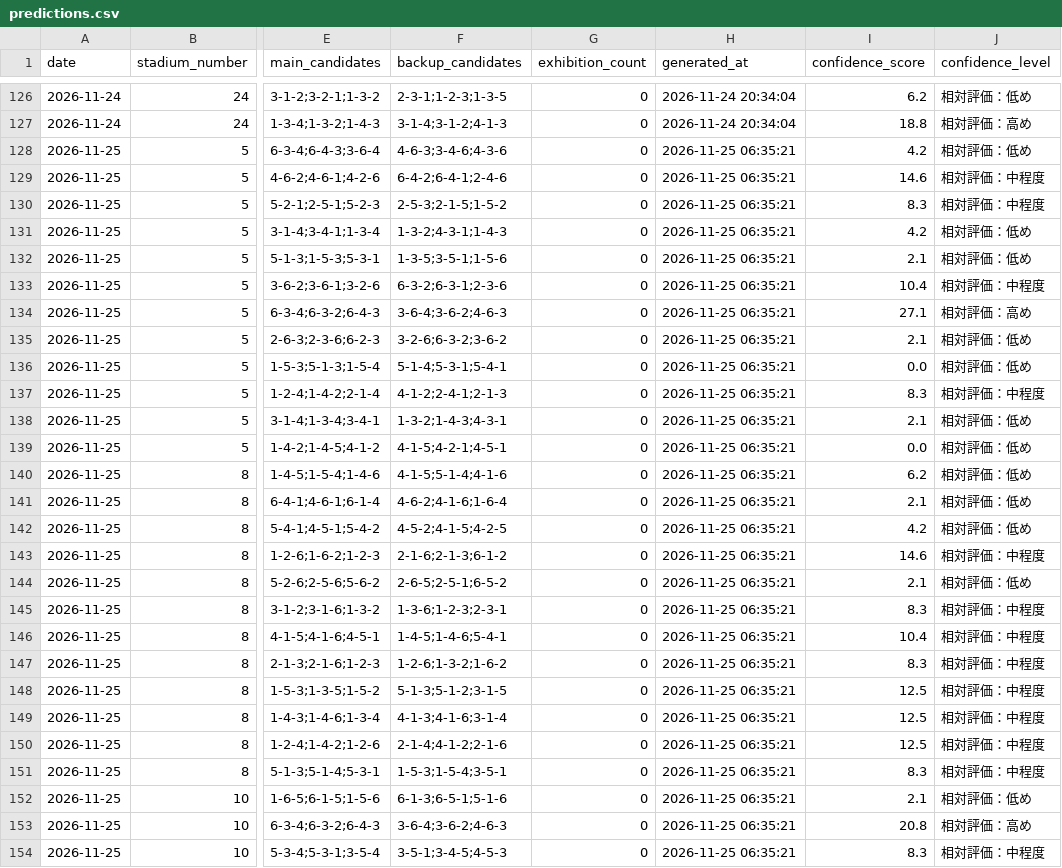
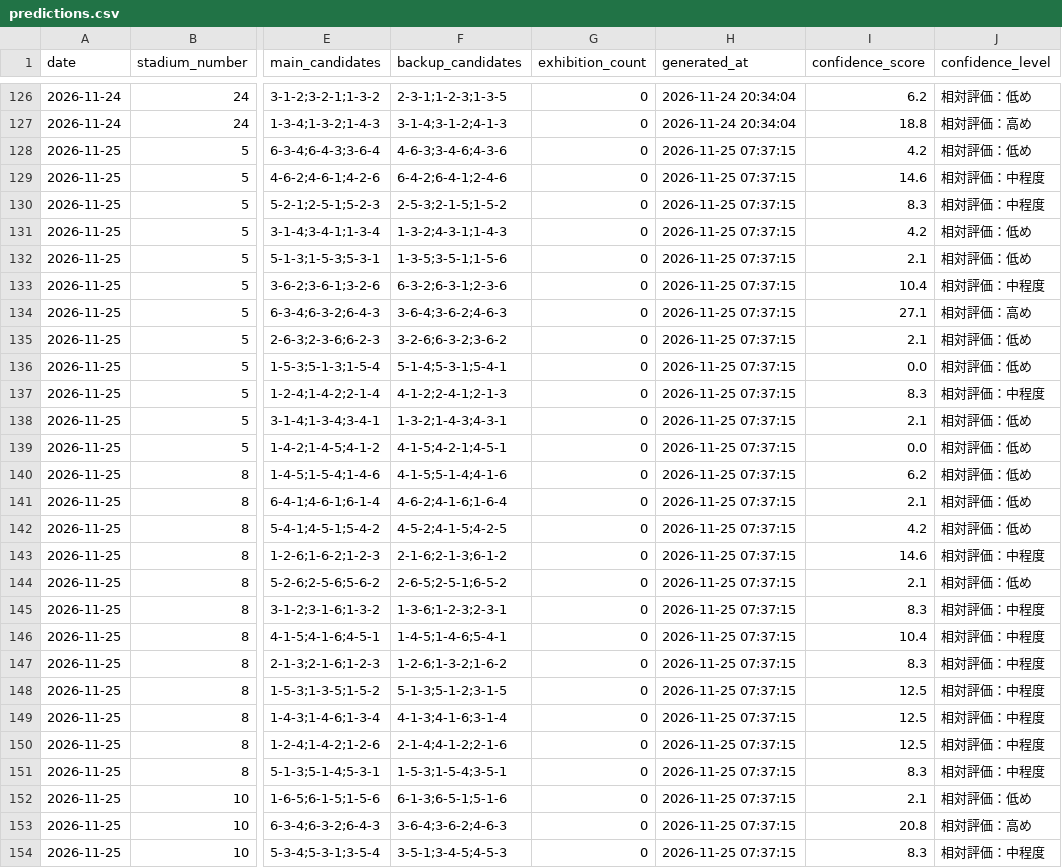
Before and after one commit to macchi1014-oss/boat-race-auto, a CSV file: data/predictions.csv, drawn as a sheet; only a part is shown, gaps mark what is left out; the diff covers the shown part only; the diff names each change by its address in the sheet, - before the commit and + after, or states it on an @@ line.

```diff
--- a/data/predictions.csv
+++ b/data/predictions.csv
-H128:H154 (generated_at): 2026-11-25 06:35:21
+H128:H154 (generated_at): 2026-11-25 07:37:15
```
Also changed, not shown: 129 edited cells elsewhere in this file.
